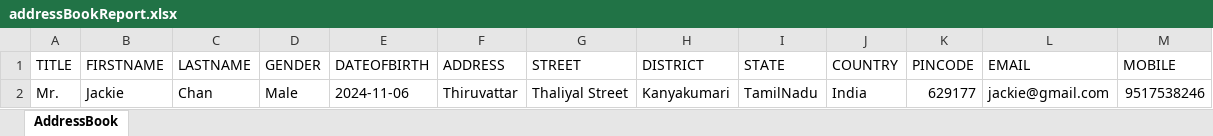
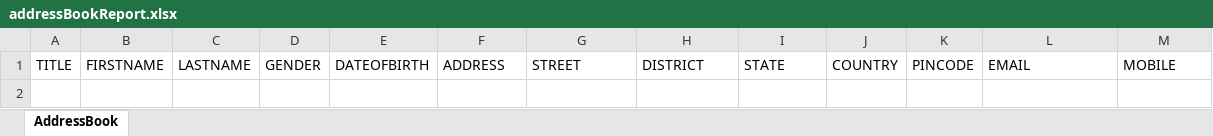
Before and after one commit to Parikshith-2101/AddressBook-CFML, an Excel workbook: FileReports/addressBookReport.xlsx, sheet AddressBook, drawn as a sheet; values as stored, in another font and other column widths than the file's, no borders; the diff names each change by its address in the sheet, - before the commit and + after, or states it on an @@ line.

```diff
--- a/FileReports/addressBookReport.xlsx (sheet AddressBook)
+++ b/FileReports/addressBookReport.xlsx (sheet AddressBook)
-row 2: Mr. | Jackie | Chan | Male | 2024-11-06 | Thiruvattar | Thaliyal Street | Kanyakumari | TamilNadu | India | 629177 | jackie@gmail.com | 9517538246
```
Also changed, not shown: 59 other files.
